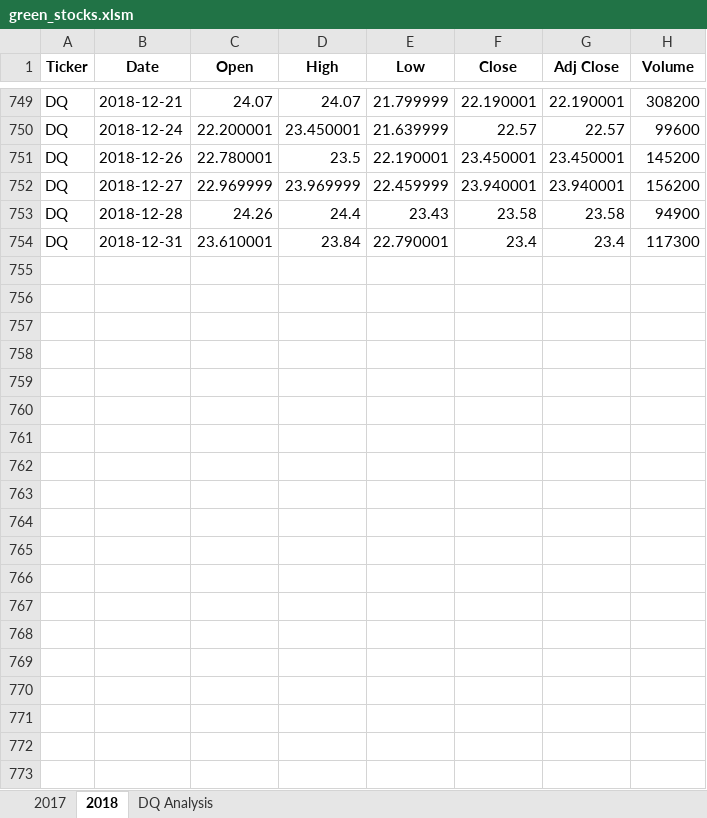
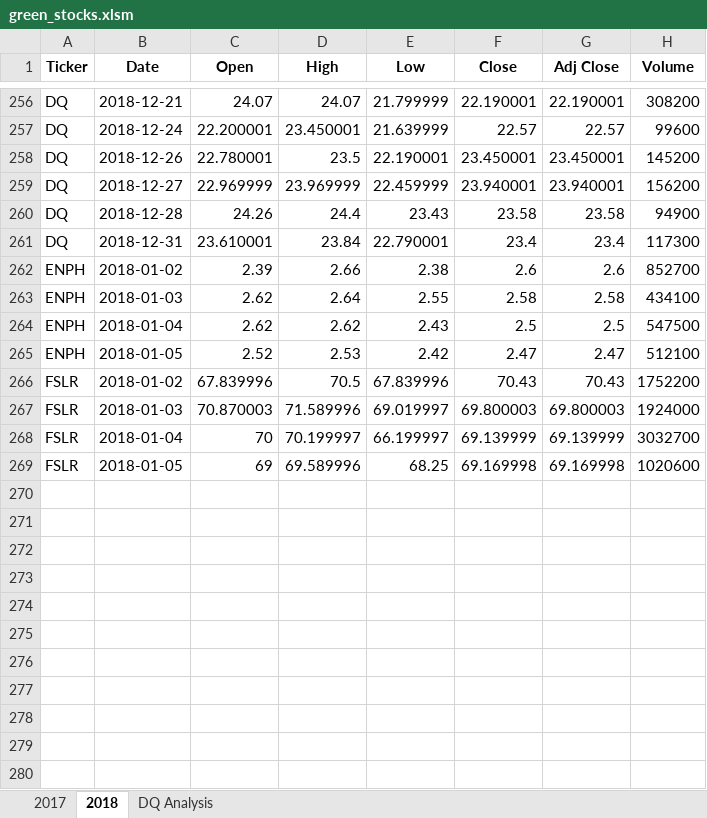
Before and after one commit to millerker76/stock-analysis, an Excel workbook: green_stocks.xlsm, sheet 2018, drawn as a sheet; only a part is shown, gaps mark what is left out; values as stored, in another font and other column widths than the file's, no borders; the diff covers the shown part only; the diff names each change by its address in the sheet, - before the commit and + after, or states it on an @@ line.

Commit message:
Add files via upload

```diff
--- a/green_stocks.xlsm (sheet 2018)
+++ b/green_stocks.xlsm (sheet 2018)
@@ row 262 unhidden: ENPH | 2018-01-02 | 2.39 | 2.66 | 2.38 | 2.6 | 2.6 | 852700 @@
@@ row 263 unhidden: ENPH | 2018-01-03 | 2.62 | 2.64 | 2.55 | 2.58 | 2.58 | 434100 @@
@@ row 264 unhidden: ENPH | 2018-01-04 | 2.62 | 2.62 | 2.43 | 2.5 | 2.5 | 547500 @@
@@ row 265 unhidden: ENPH | 2018-01-05 | 2.52 | 2.53 | 2.42 | 2.47 | 2.47 | 512100 @@
@@ row 266 unhidden: FSLR | 2018-01-02 | 67.839996 | 70.5 | 67.839996 | 70.43 | 70.43 | 1752200 @@
@@ row 267 unhidden: FSLR | 2018-01-03 | 70.870003 | 71.589996 | 69.019997 | 69.800003 | 69.800003 | 1924000 @@
@@ row 268 unhidden: FSLR | 2018-01-04 | 70 | 70.199997 | 66.199997 | 69.139999 | 69.139999 | 3032700 @@
@@ row 269 unhidden: FSLR | 2018-01-05 | 69 | 69.589996 | 68.25 | 69.169998 | 69.169998 | 1020600 @@
+row 270: (empty)
+row 271: (empty)
+row 272: (empty)
+row 273: (empty)
+row 274: (empty)
+row 275: (empty)
+row 276: (empty)
+row 277: (empty)
+row 278: (empty)
+row 279: (empty)
+row 280: (empty)
```
Also changed, not shown: 481 added rows and 38 hidden or unhidden rows elsewhere in this sheet, sheet DQ Analysis, hidden cells.
